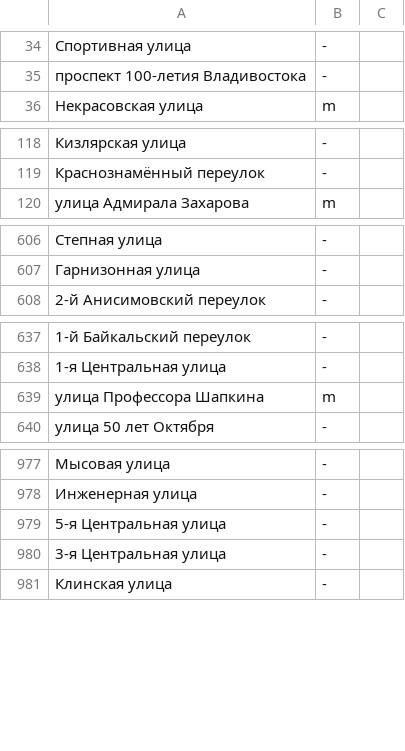
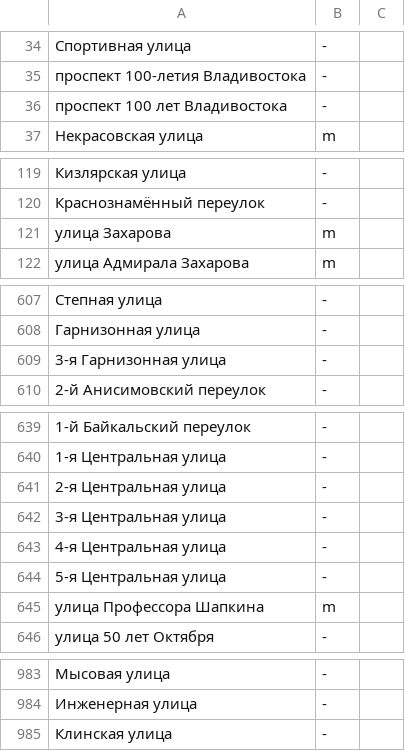
Before and after one commit to skirienko/vvmap, a CSV file: streets_genders.csv, drawn as a sheet; only a part is shown, gaps mark what is left out; the diff covers the shown part only; the diff names each change by its address in the sheet, - before the commit and + after, or states it on an @@ line.

```diff
--- a/streets_genders.csv
+++ b/streets_genders.csv
+row 36: проспект 100 лет Владивостока | -
+row 121: улица Захарова | m
+row 609: 3-я Гарнизонная улица | -
@@ row 416 moved to row 641: 2-я Центральная улица @@
@@ row 980 moved to row 642: 3-я Центральная улица @@
+row 643: 4-я Центральная улица | -
@@ row 979 moved to row 644: 5-я Центральная улица @@
```
Also changed, not shown: 42 added rows elsewhere in this file.
